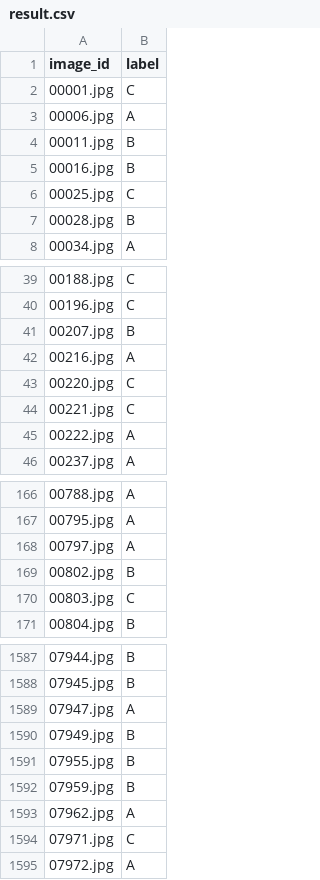
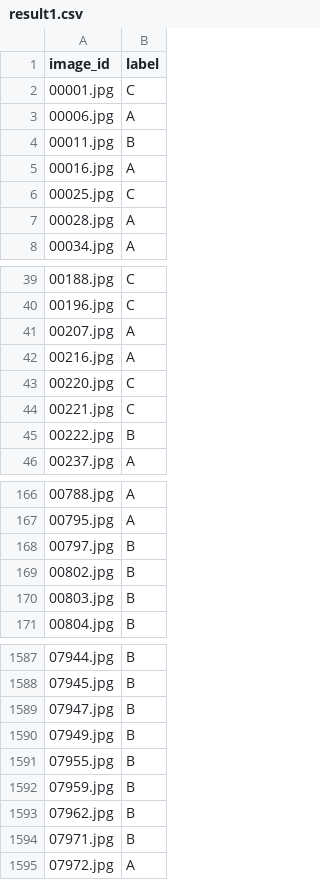
Before and after one commit to BlackBoxOperator/HackTheMango, a CSV file: code/PytorchCNN/result1.csv (was code/PytorchCNN/result.csv), drawn as a sheet; only a part is shown, gaps mark what is left out; the diff covers the shown part only.

```diff
--- a/code/PytorchCNN/result.csv
+++ b/code/PytorchCNN/result1.csv
@@ -4,5 +4,5 @@ image_id,label
 00011.jpg,B
-00016.jpg,B
+00016.jpg,A
 00025.jpg,C
-00028.jpg,B
+00028.jpg,A
 00034.jpg,A
@@ -40,3 +40,3 @@ image_id,label
 00196.jpg,C
-00207.jpg,B
+00207.jpg,A
 00216.jpg,A
@@ -44,3 +44,3 @@ image_id,label
 00221.jpg,C
-00222.jpg,A
+00222.jpg,B
 00237.jpg,A
@@ -167,5 +167,5 @@ image_id,label
 00795.jpg,A
-00797.jpg,A
+00797.jpg,B
 00802.jpg,B
-00803.jpg,C
+00803.jpg,B
 00804.jpg,B
@@ -1588,3 +1588,3 @@ image_id,label
 07945.jpg,B
-07947.jpg,A
+07947.jpg,B
 07949.jpg,B
@@ -1592,4 +1592,4 @@ image_id,label
 07959.jpg,B
-07962.jpg,A
-07971.jpg,C
+07962.jpg,B
+07971.jpg,B
 07972.jpg,A
```
Also changed, not shown: 108 edited cells elsewhere in this file, 2 other files.
